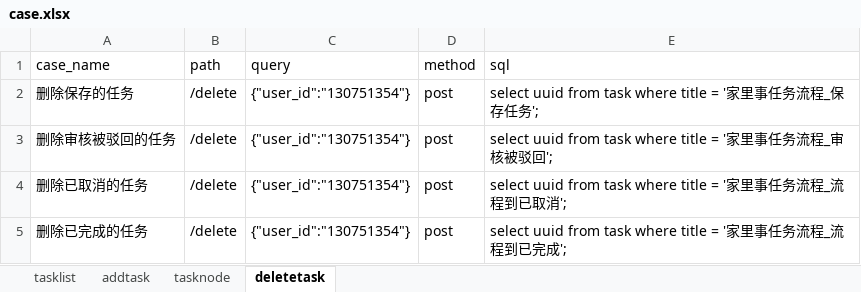
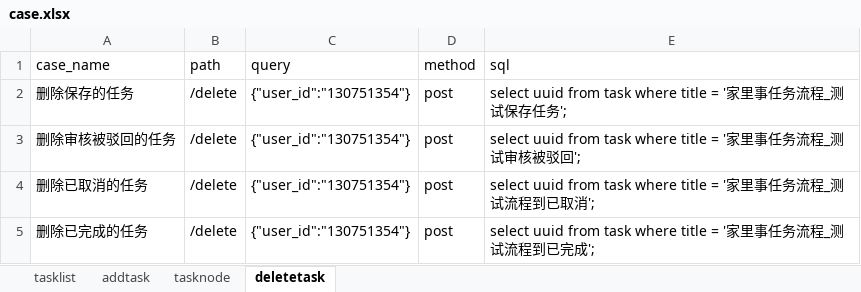
Before and after one commit to yongkanggao/jbs_jls, an Excel workbook: testFile/case/case.xlsx, sheet deletetask, drawn as a sheet; values as stored, in another font and other column widths than the file's, no borders; the diff names each change by its address in the sheet, - before the commit and + after, or states it on an @@ line.

```diff
--- a/testFile/case/case.xlsx (sheet deletetask)
+++ b/testFile/case/case.xlsx (sheet deletetask)
-E2 (sql): …务流程_保存任务…
+E2 (sql): …务流程_测试保存任务…
-E3 (sql): …务流程_审核被驳…
+E3 (sql): …务流程_测试审核被驳…
-E4 (sql): …务流程_流程到已…
+E4 (sql): …务流程_测试流程到已…
-E5 (sql): …务流程_流程到已…
+E5 (sql): …务流程_测试流程到已…
```
Also changed, not shown: sheet tasknode, sheet addtask, 3 other files.
